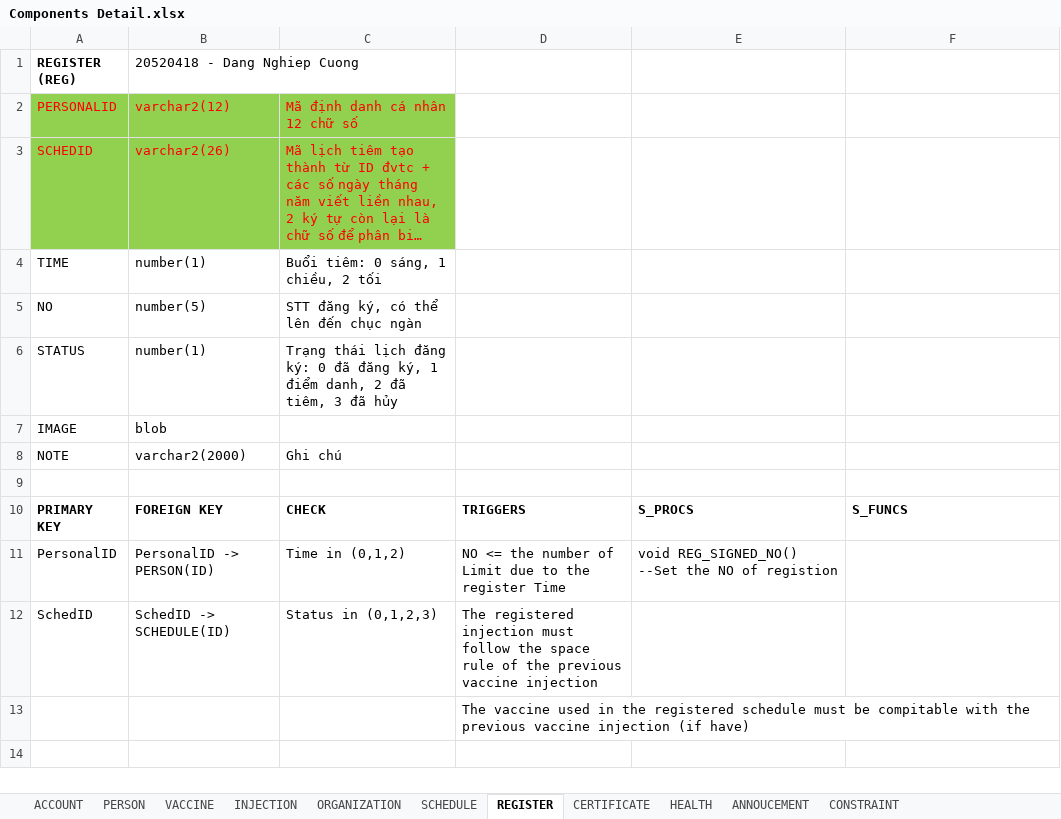
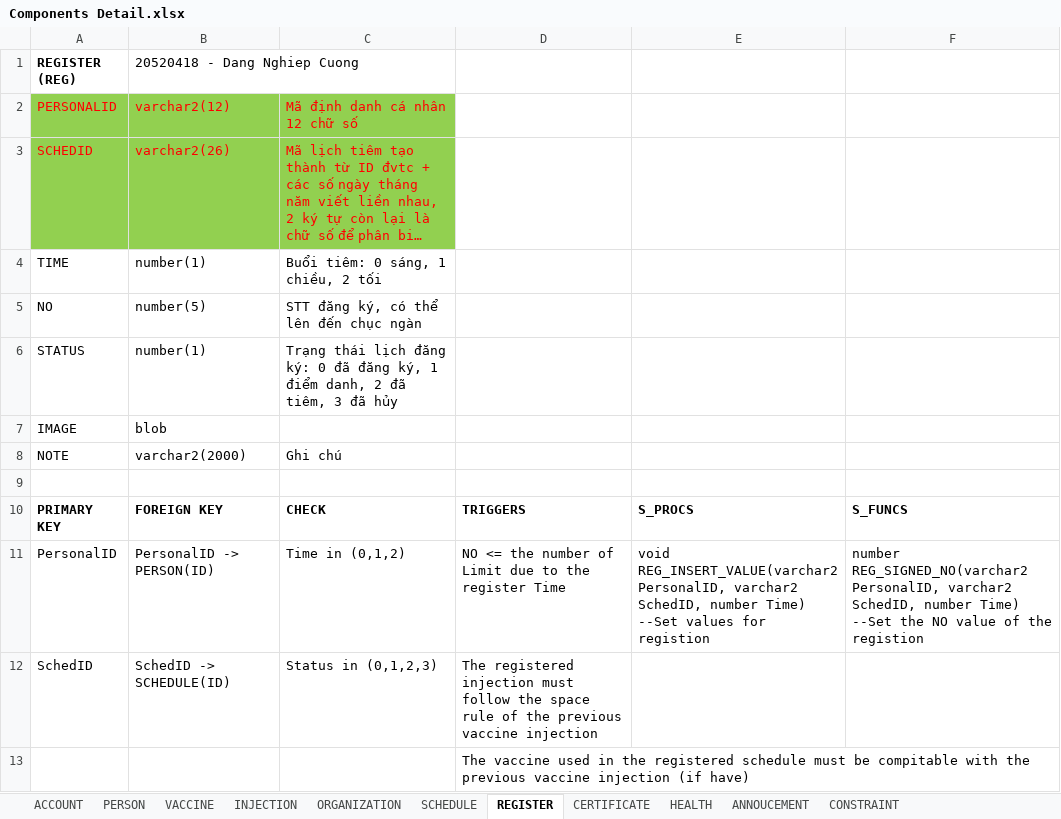
Before and after one commit to dangnghiepcuong/java_IS216.M21_4, an Excel workbook: DB Scripts/Components Detail.xlsx, sheet REGISTER, drawn as a sheet; long unchanged cells end in …; values as stored, in another font and other column widths than the file's, no borders; the diff names each change by its address in the sheet, - before the commit and + after, or states it on an @@ line.

```diff
--- a/DB Scripts/Components Detail.xlsx (sheet REGISTER)
+++ b/DB Scripts/Components Detail.xlsx (sheet REGISTER)
-E11: void REG_SIGNED_NO() --Set the NO of registion
+E11: void REG_INSERT_VALUE(varchar2 PersonalID, varchar2 SchedID, number Time) --Set values for registion
-F11: (empty)
+F11: number REG_SIGNED_NO(varchar2 PersonalID, varchar2 SchedID, number Time) --Set the NO value of the registion
```
Also changed, not shown: 1 other file.
